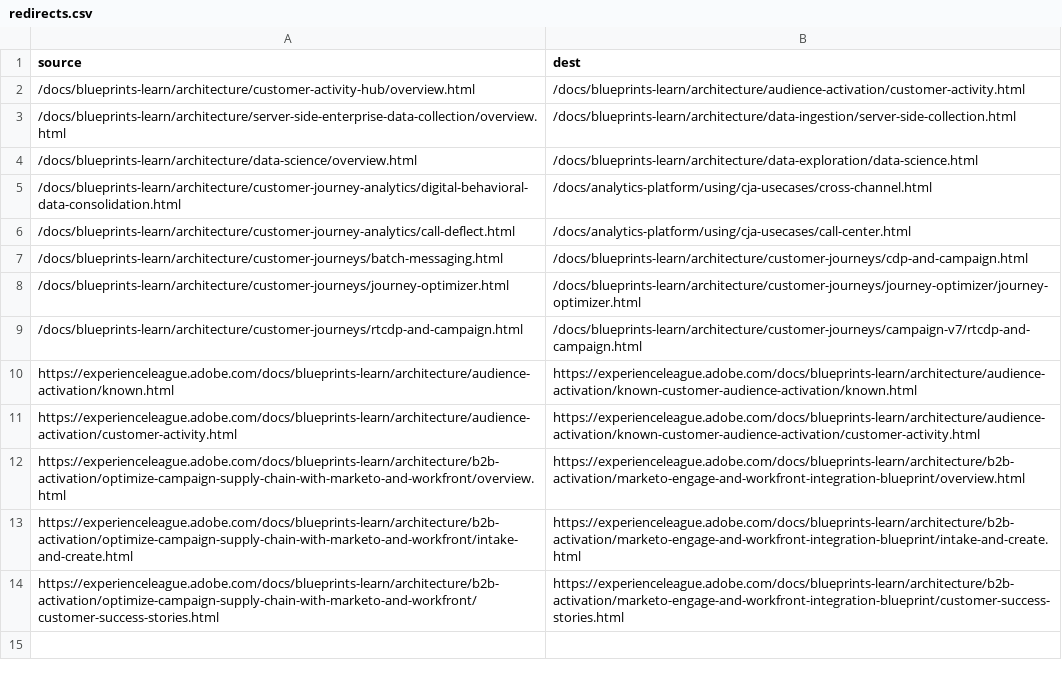
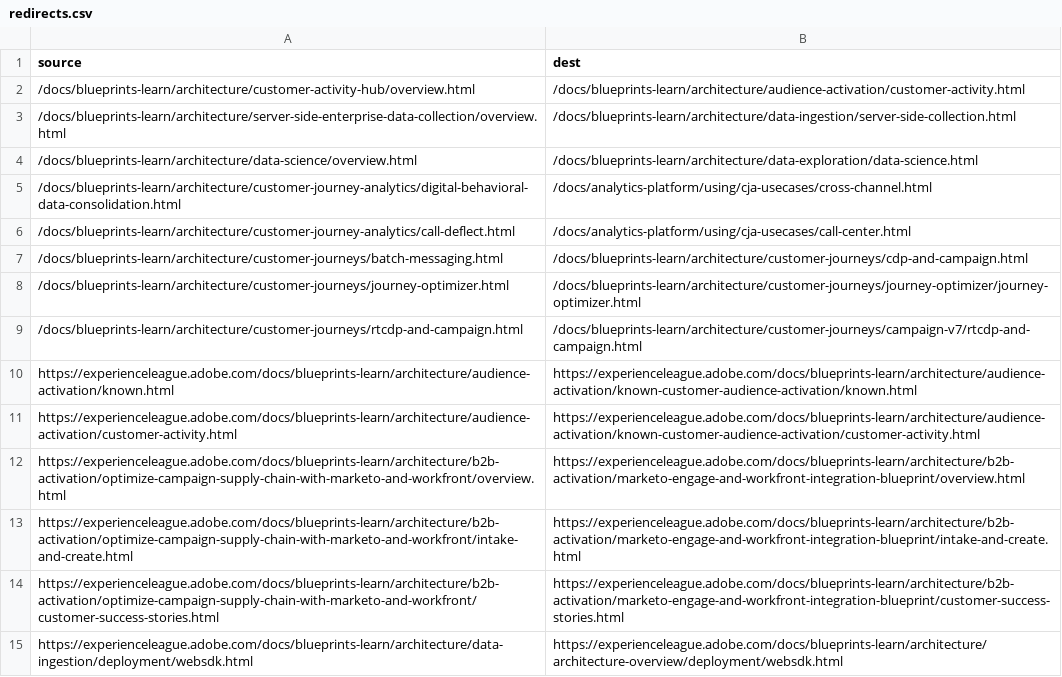
Before and after one commit to AdobeDocs/blueprints-learn.ko-KR, a CSV file: redirects.csv, drawn as a sheet; the diff names each change by its address in the sheet, - before the commit and + after, or states it on an @@ line.

Commit message:
Sync non localizable files for core commit ed1ad4f440c6ef2e99e3e5e2a6cf6fb834fdc969

```diff
--- a/redirects.csv
+++ b/redirects.csv
+row 15: https://experienceleague.adobe.com/docs/blueprints-learn/architecture/data-ingestion/deployment/websdk.html | https://experienceleague.adobe.com/docs/blueprints-learn/architecture/architecture-overview/deployment/websdk.html
```
